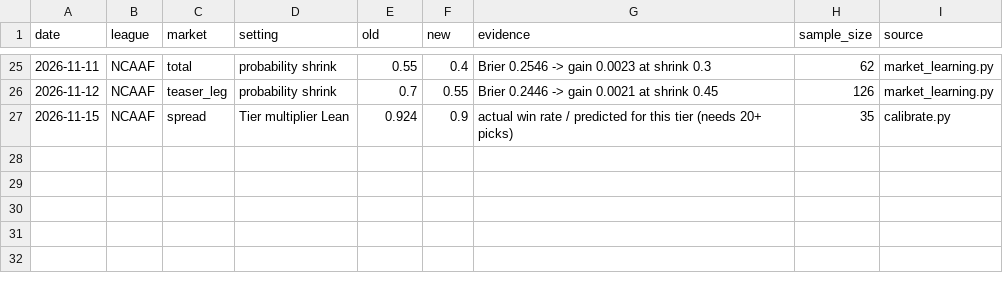
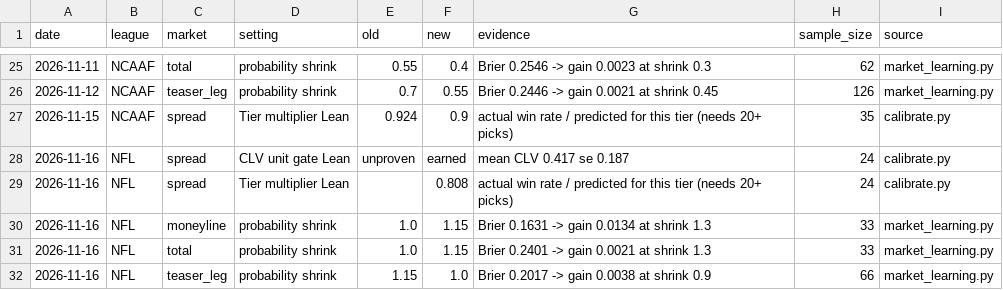
Before and after one commit to Fluff421/custom-claude-skills, a CSV file: signal-desk/intelligence/learning_log.csv, drawn as a sheet; only a part is shown, gaps mark what is left out.

Commit message:
Signal Desk learning 2026-11-16 (auto)
Co-authored-by: Perplexity <noreply@perplexity.ai>

```diff
--- a/signal-desk/intelligence/learning_log.csv
+++ b/signal-desk/intelligence/learning_log.csv
@@ -27 +27,6 @@ date,league,market,setting,old,new,evidence,sample_size,source
 2026-11-15,NCAAF,spread,Tier multiplier Lean,0.924,0.9,actual win rate / predicted for this tier (needs 20+ picks),35,calibrate.py
+2026-11-16,NFL,spread,CLV unit gate Lean,unproven,earned,mean CLV 0.417 se 0.187,24,calibrate.py
+2026-11-16,NFL,spread,Tier multiplier Lean,,0.808,actual win rate / predicted for this tier (needs 20+ picks),24,calibrate.py
+2026-11-16,NFL,moneyline,probability shrink,1.0,1.15,Brier 0.1631 -> gain 0.0134 at shrink 1.3,33,market_learning.py
+2026-11-16,NFL,total,probability shrink,1.0,1.15,Brier 0.2401 -> gain 0.0021 at shrink 1.3,33,market_learning.py
+2026-11-16,NFL,teaser_leg,probability shrink,1.15,1.0,Brier 0.2017 -> gain 0.0038 at shrink 0.9,66,market_learning.py
```
Also changed, not shown: 3 other files.
